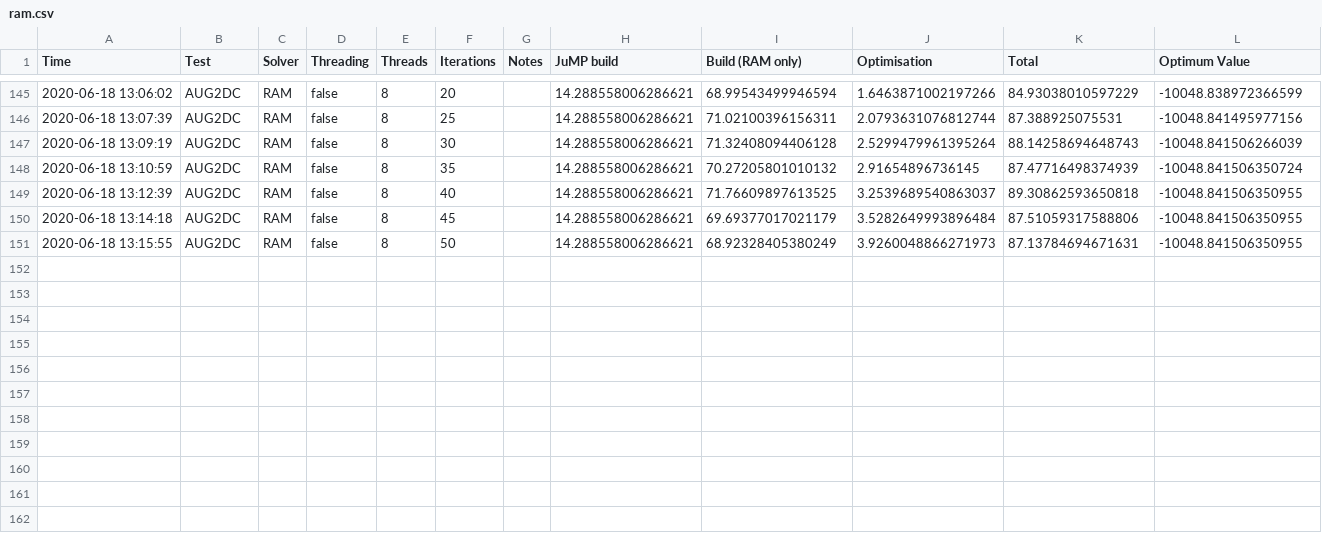
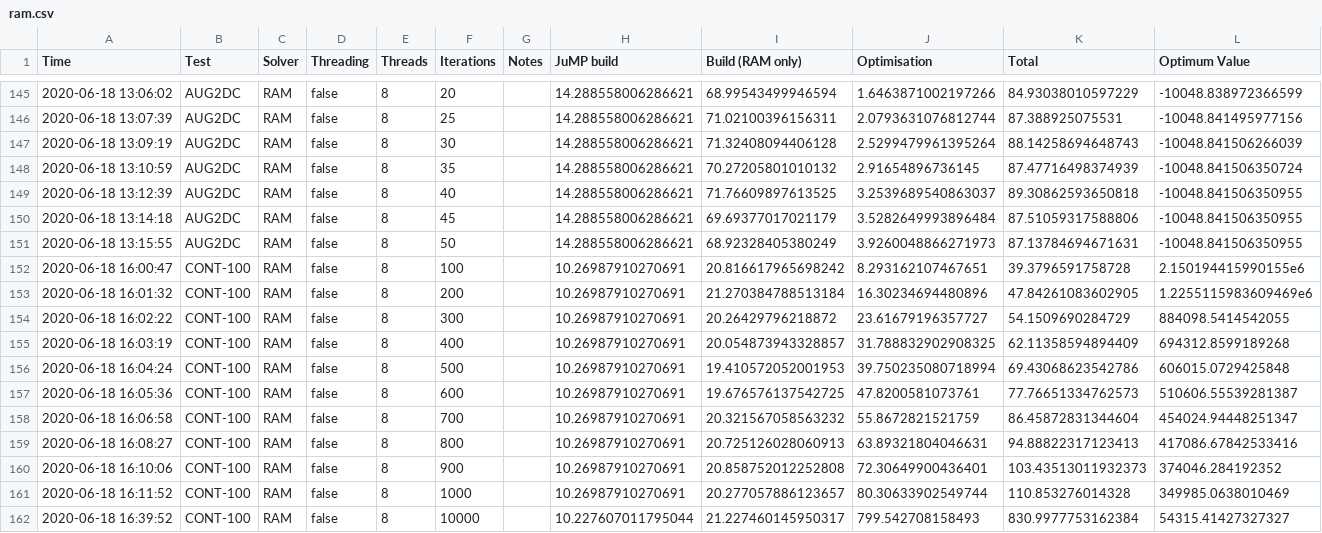
Before and after one commit to EdwardStables/RAMBenchmarks, a CSV file: results/ram.csv, drawn as a sheet; only a part is shown, gaps mark what is left out; the diff names each change by its address in the sheet, - before the commit and + after, or states it on an @@ line.

Commit message:
final set of tests

```diff
--- a/results/ram.csv
+++ b/results/ram.csv
+row 152: 2020-06-18 16:00:47 | CONT-100 | RAM | false | 8 | 100 |  | 10.26987910270691 | 20.816617965698242 | 8.293162107467651 | 39.3796591758728 | 2.150194415990155e6
+row 153: 2020-06-18 16:01:32 | CONT-100 | RAM | false | 8 | 200 |  | 10.26987910270691 | 21.270384788513184 | 16.30234694480896 | 47.84261083602905 | 1.2255115983609469e6
+row 154: 2020-06-18 16:02:22 | CONT-100 | RAM | false | 8 | 300 |  | 10.26987910270691 | 20.26429796218872 | 23.61679196357727 | 54.1509690284729 | 884098.5414542055
+row 155: 2020-06-18 16:03:19 | CONT-100 | RAM | false | 8 | 400 |  | 10.26987910270691 | 20.054873943328857 | 31.788832902908325 | 62.11358594894409 | 694312.8599189268
+row 156: 2020-06-18 16:04:24 | CONT-100 | RAM | false | 8 | 500 |  | 10.26987910270691 | 19.410572052001953 | 39.750235080718994 | 69.43068623542786 | 606015.0729425848
+row 157: 2020-06-18 16:05:36 | CONT-100 | RAM | false | 8 | 600 |  | 10.26987910270691 | 19.676576137542725 | 47.8200581073761 | 77.76651334762573 | 510606.55539281387
+row 158: 2020-06-18 16:06:58 | CONT-100 | RAM | false | 8 | 700 |  | 10.26987910270691 | 20.321567058563232 | 55.8672821521759 | 86.45872831344604 | 454024.94448251347
+row 159: 2020-06-18 16:08:27 | CONT-100 | RAM | false | 8 | 800 |  | 10.26987910270691 | 20.725126028060913 | 63.89321804046631 | 94.88822317123413 | 417086.67842533416
+row 160: 2020-06-18 16:10:06 | CONT-100 | RAM | false | 8 | 900 |  | 10.26987910270691 | 20.858752012252808 | 72.30649900436401 | 103.43513011932373 | 374046.284192352
+row 161: 2020-06-18 16:11:52 | CONT-100 | RAM | false | 8 | 1000 |  | 10.26987910270691 | 20.277057886123657 | 80.30633902549744 | 110.853276014328 | 349985.0638010469
+row 162: 2020-06-18 16:39:52 | CONT-100 | RAM | false | 8 | 10000 |  | 10.227607011795044 | 21.227460145950317 | 799.542708158493 | 830.9977753162384 | 54315.41427327327
```
Also changed, not shown: 1 other file.
